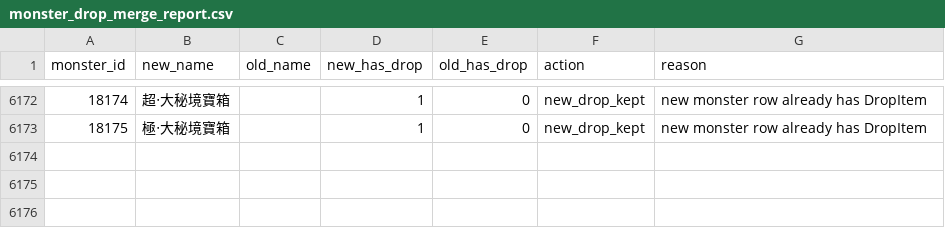
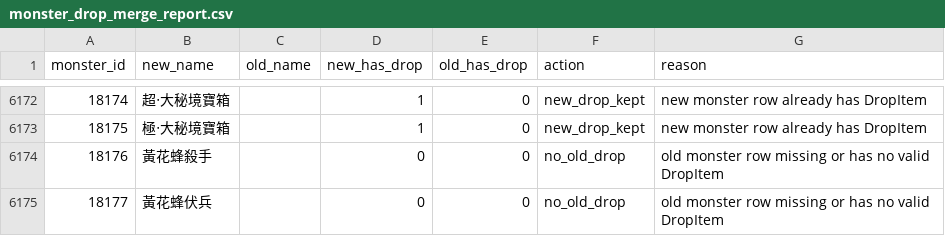
Before and after one commit to leonmax78/test, a CSV file: reports/monster_drop_merge_report.csv, drawn as a sheet; only a part is shown, gaps mark what is left out.

Commit message:
Update weekly game data and maps for 0827

```diff
--- a/reports/monster_drop_merge_report.csv
+++ b/reports/monster_drop_merge_report.csv
@@ -6173 +6173,3 @@
 18175,極‧大秘境寶箱,,1,0,new_drop_kept,new monster row already has DropItem
+18176,黃花蜂殺手,,0,0,no_old_drop,old monster row missing or has no valid DropItem
+18177,黃花蜂伏兵,,0,0,no_old_drop,old monster row missing or has no valid DropItem
```
Also changed, not shown: raw/一般怪物位置.csv, 21 other files.
